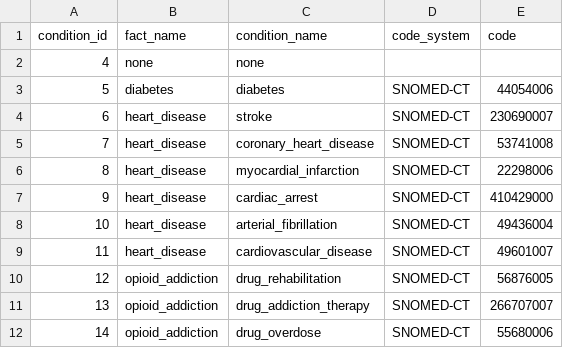
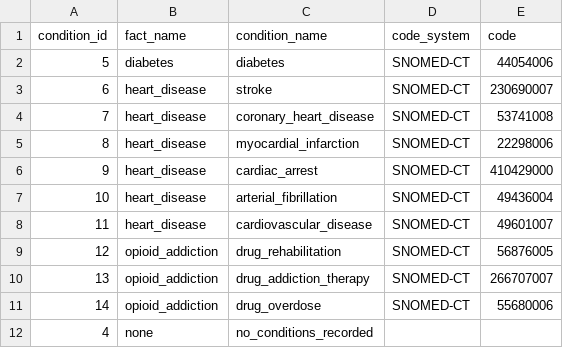
Before and after one commit to synthetichealth/pgstats, a CSV file: data/synth_condition_dim.csv, drawn as a sheet.

Commit message:
Updated 'none' condition code description

```diff
--- a/data/synth_condition_dim.csv
+++ b/data/synth_condition_dim.csv
@@ -1,3 +1,2 @@
 "condition_id","fact_name","condition_name","code_system","code"
-4,"none","none","",""
 5,"diabetes","diabetes","SNOMED-CT","44054006"
@@ -12 +11,2 @@
 14,"opioid_addiction","drug_overdose","SNOMED-CT","55680006"
+4,"none","no_conditions_recorded","",""
```
